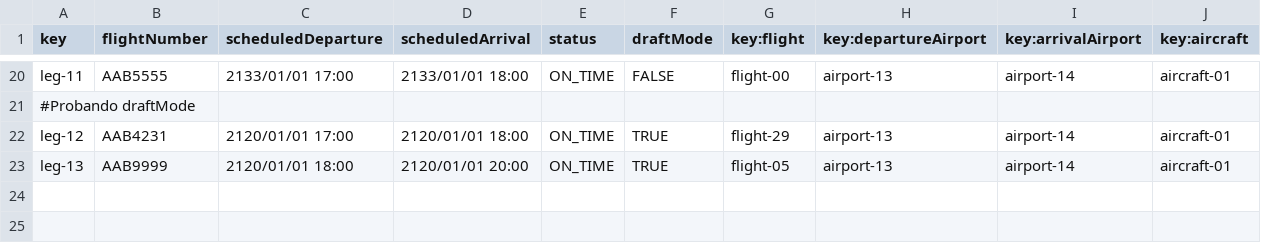
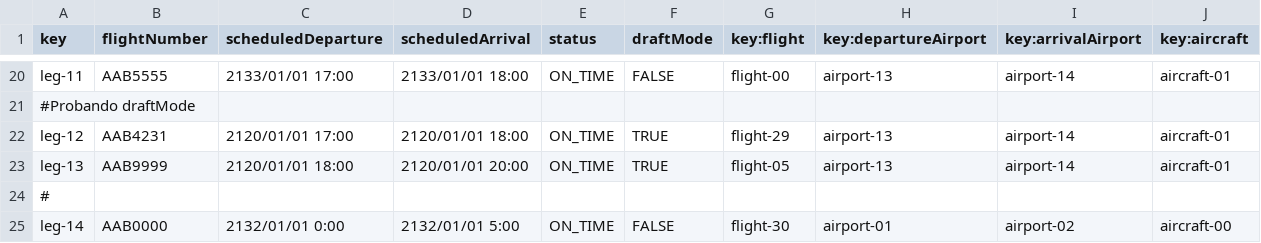
Before and after one commit to danjimdia1/Acme-ANS, a CSV file: src/main/resources/WEB-INF/data/sample/leg.csv, drawn as a sheet; only a part is shown, gaps mark what is left out; the diff names each change by its address in the sheet, - before the commit and + after, or states it on an @@ line.

```diff
--- a/src/main/resources/WEB-INF/data/sample/leg.csv
+++ b/src/main/resources/WEB-INF/data/sample/leg.csv
+row 24: #
+row 25: leg-14 | AAB0000 | 2132/01/01 0:00 | 2132/01/01 5:00 | ON_TIME | FALSE | flight-30 | airport-01 | airport-02 | aircraft-00
```
Also changed, not shown: src/main/resources/WEB-INF/data/sample/booking.csv, src/main/resources/WEB-INF/data/sample/passenger.csv, 17 other files.
